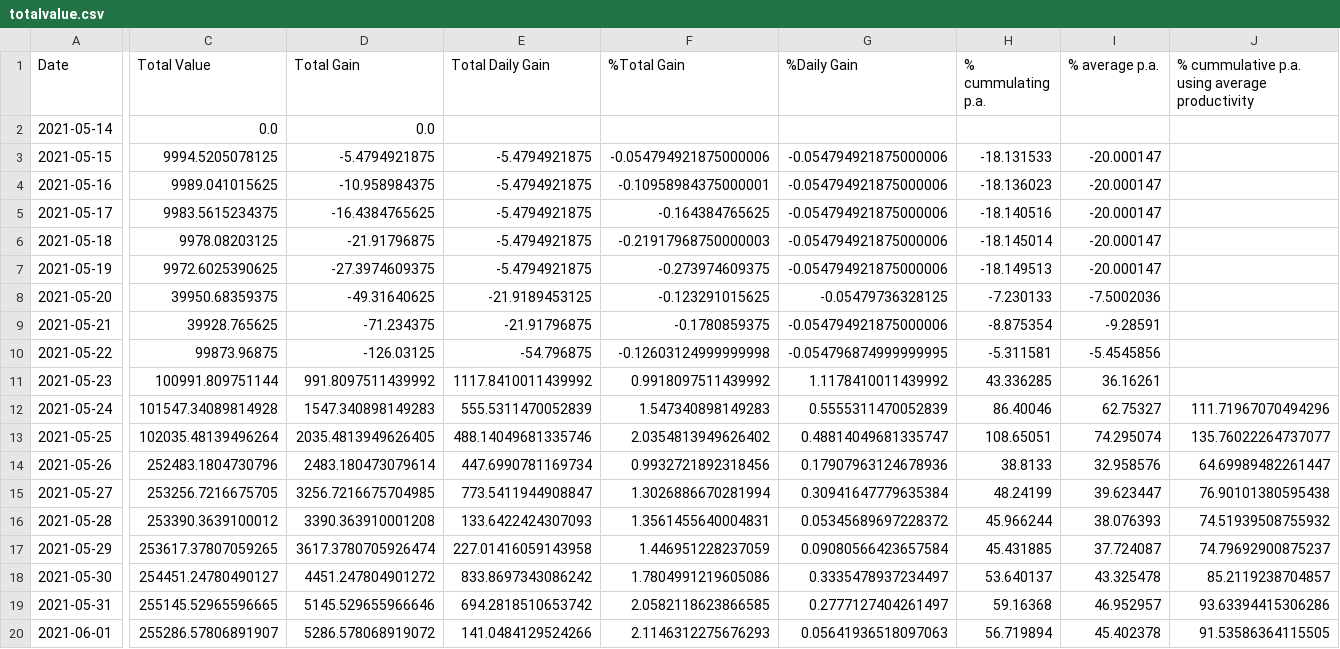
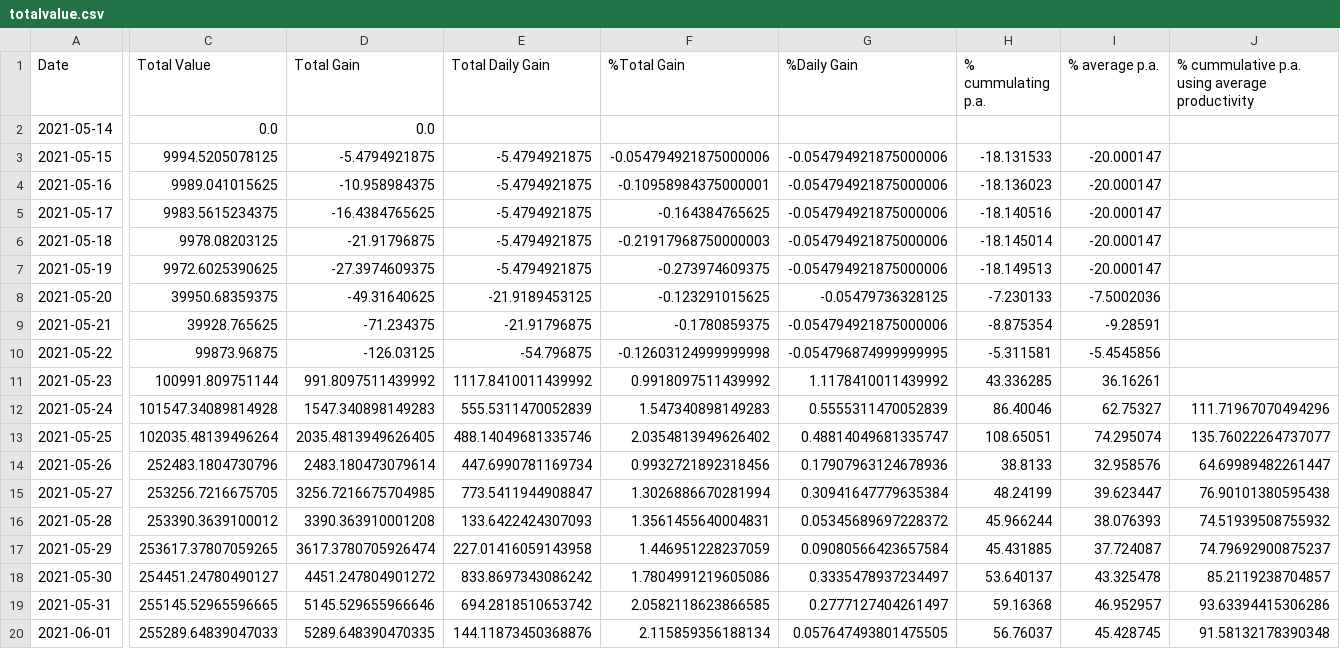
Before and after one commit to Mentalustig/Bitcoindashboard, a CSV file: totalvalue.csv, drawn as a sheet; only a part is shown, gaps mark what is left out; the diff covers the shown part only; the diff names each change by its address in the sheet, - before the commit and + after, or states it on an @@ line.

```diff
--- a/totalvalue.csv
+++ b/totalvalue.csv
-C20 (Total Value): 255286.57806891907
+C20 (Total Value): 255289.64839047033
-D20 (Total Gain): 5286.578068919072
+D20 (Total Gain): 5289.648390470335
-E20 (Total Daily Gain): 141.0484129524266
+E20 (Total Daily Gain): 144.11873450368876
-F20 (%Total Gain): 2.1146312275676293
+F20 (%Total Gain): 2.115859356188134
-G20 (%Daily Gain): 0.05641936518097063
+G20 (%Daily Gain): 0.057647493801475505
-H20 (% cummulating p.a.): 56.719894
+H20 (% cummulating p.a.): 56.76037
-I20 (% average p.a.): 45.402378
+I20 (% average p.a.): 45.428745
-J20: 91.53586364115505
+J20: 91.58132178390348
```
Also changed, not shown: 1 edited cell elsewhere in this file, getrig.csv, kpis.csv, 2 other files.
